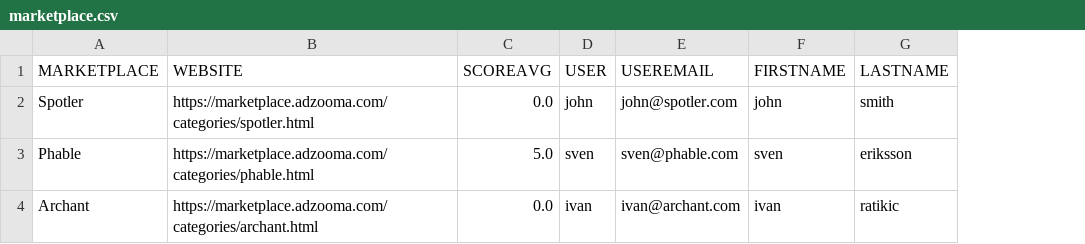
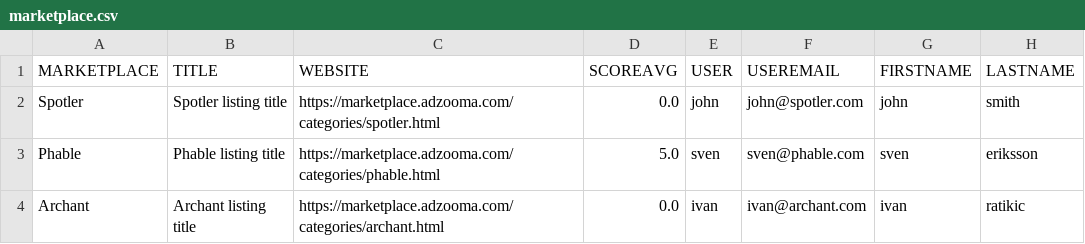
Before and after one commit to moms-spaghetti/csv_to_edn, a CSV file: marketplace.csv, drawn as a sheet; the diff names each change by its address in the sheet, - before the commit and + after, or states it on an @@ line.

```diff
--- a/marketplace.csv
+++ b/marketplace.csv
+column B (TITLE), rows 2-4: Spotler listing title | Phable listing title | Archant listing title
```
Also changed, not shown: 2 other files.
